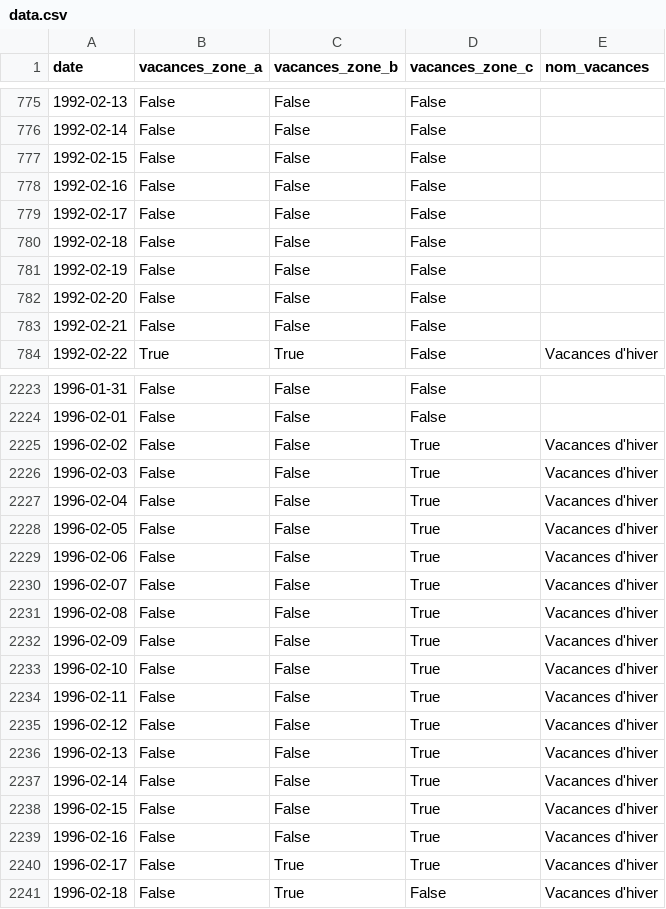
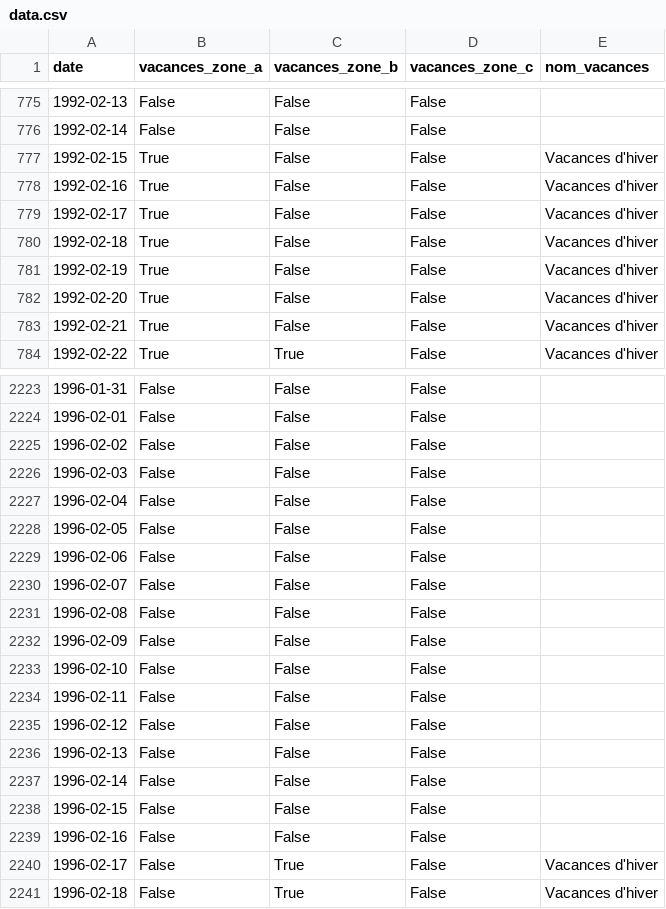
Before and after one commit to AntoineAugusti/vacances-scolaires-france, a CSV file: vacances_scolaires_france/data/data.csv, drawn as a sheet; only a part is shown, gaps mark what is left out; the diff covers the shown part only.

Commit message:
Use latest data

```diff
--- a/vacances_scolaires_france/data/data.csv
+++ b/vacances_scolaires_france/data/data.csv
@@ -776,9 +776,9 @@ date,vacances_zone_a,vacances_zone_b,vacances_zone_c,nom_vacances
 1992-02-14,False,False,False,
-1992-02-15,False,False,False,
-1992-02-16,False,False,False,
-1992-02-17,False,False,False,
-1992-02-18,False,False,False,
-1992-02-19,False,False,False,
-1992-02-20,False,False,False,
-1992-02-21,False,False,False,
+1992-02-15,True,False,False,Vacances d'hiver
+1992-02-16,True,False,False,Vacances d'hiver
+1992-02-17,True,False,False,Vacances d'hiver
+1992-02-18,True,False,False,Vacances d'hiver
+1992-02-19,True,False,False,Vacances d'hiver
+1992-02-20,True,False,False,Vacances d'hiver
+1992-02-21,True,False,False,Vacances d'hiver
 1992-02-22,True,True,False,Vacances d'hiver
@@ -2224,18 +2224,18 @@ date,vacances_zone_a,vacances_zone_b,vacances_zone_c,nom_vacances
 1996-02-01,False,False,False,
-1996-02-02,False,False,True,Vacances d'hiver
-1996-02-03,False,False,True,Vacances d'hiver
-1996-02-04,False,False,True,Vacances d'hiver
-1996-02-05,False,False,True,Vacances d'hiver
-1996-02-06,False,False,True,Vacances d'hiver
-1996-02-07,False,False,True,Vacances d'hiver
-1996-02-08,False,False,True,Vacances d'hiver
-1996-02-09,False,False,True,Vacances d'hiver
-1996-02-10,False,False,True,Vacances d'hiver
-1996-02-11,False,False,True,Vacances d'hiver
-1996-02-12,False,False,True,Vacances d'hiver
-1996-02-13,False,False,True,Vacances d'hiver
-1996-02-14,False,False,True,Vacances d'hiver
-1996-02-15,False,False,True,Vacances d'hiver
-1996-02-16,False,False,True,Vacances d'hiver
-1996-02-17,False,True,True,Vacances d'hiver
+1996-02-02,False,False,False,
+1996-02-03,False,False,False,
+1996-02-04,False,False,False,
+1996-02-05,False,False,False,
+1996-02-06,False,False,False,
+1996-02-07,False,False,False,
+1996-02-08,False,False,False,
+1996-02-09,False,False,False,
+1996-02-10,False,False,False,
+1996-02-11,False,False,False,
+1996-02-12,False,False,False,
+1996-02-13,False,False,False,
+1996-02-14,False,False,False,
+1996-02-15,False,False,False,
+1996-02-16,False,False,False,
+1996-02-17,False,True,False,Vacances d'hiver
 1996-02-18,False,True,False,Vacances d'hiver
```
Also changed, not shown: 63 edited cells elsewhere in this file, 1 other file.
